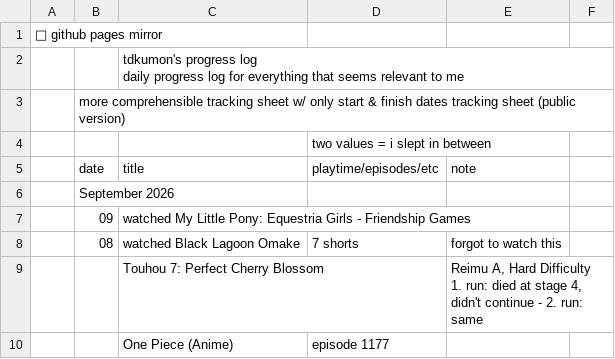
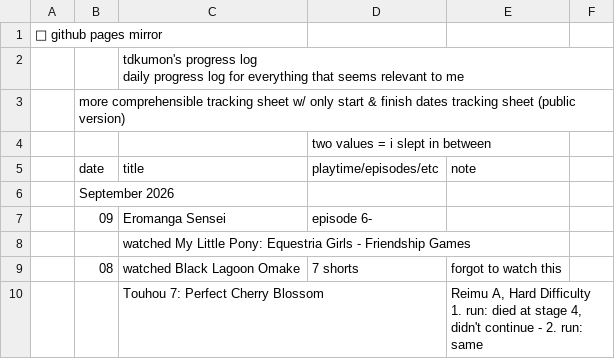
Before and after one commit to tdkumon/google-sheets-mirror, a CSV file: progresslog.csv, drawn as a sheet; only a part is shown; the shorter side is filled out with more unchanged rows.

```diff
--- a/progresslog.csv
+++ b/progresslog.csv
@@ -7,3 +7,4 @@
 "","September 2026","","","","","","","","","","","","","","","","","","","","","","","","","","",""
-"","09","watched My Little Pony: Equestria Girls - Friendship Games","","","","","","","","","","","","","","","","","","","","","","","","","",""
+"","09","Eromanga Sensei","episode 6-","","","","","","","","","","","","","","","","","","","","","","","","",""
+"","","watched My Little Pony: Equestria Girls - Friendship Games","","","","","","","","","","","","","","","","","","","","","","","","","",""
 "","08","watched Black Lagoon Omake","7 shorts","forgot to watch this","","","","","","","","","","","","","","","","","","","","","","","",""
```
Also changed, not shown: 1 other file.
